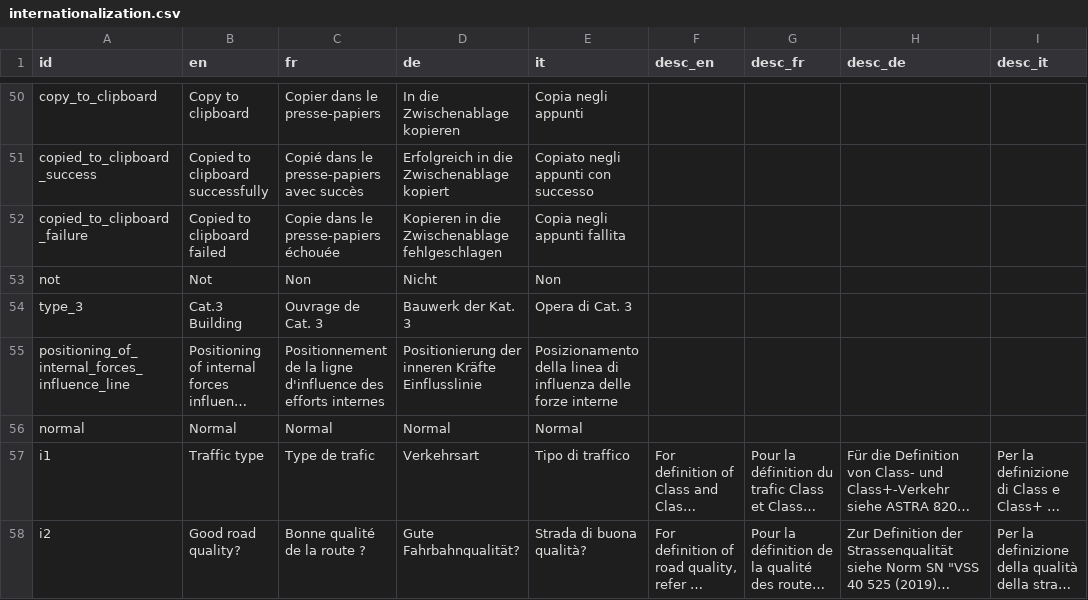
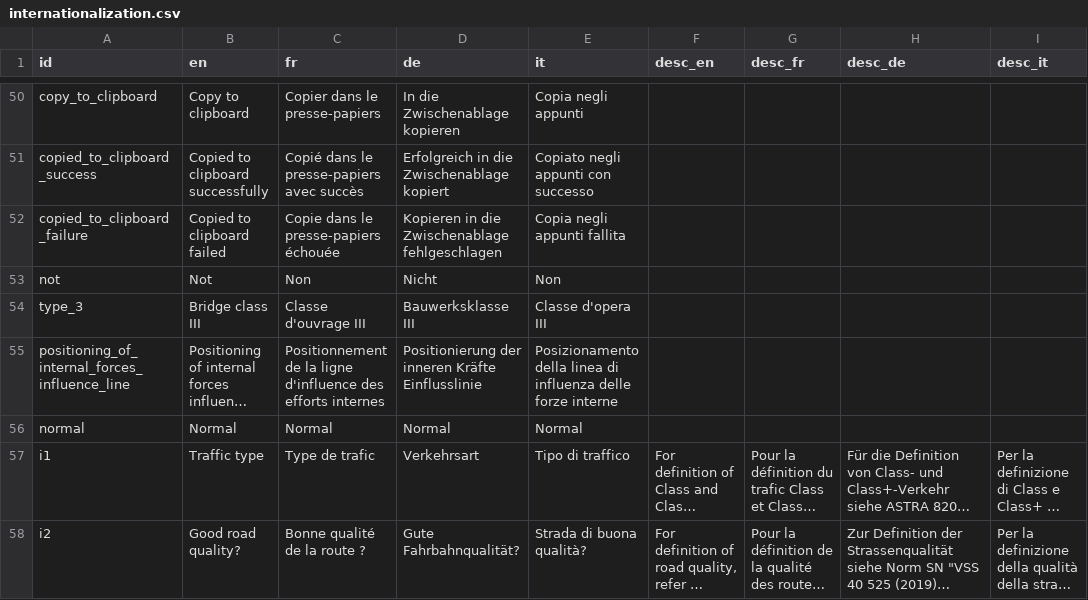
Before and after one commit to EPFL-ENAC/resslab-astra_82001, a CSV file: src/assets/data/internationalization.csv, drawn as a sheet; only a part is shown, gaps mark what is left out; long unchanged cells end in …; the diff names each change by its address in the sheet, - before the commit and + after, or states it on an @@ line.

Commit message:
feat: update internationalization terms for traffic type and building classification

```diff
--- a/src/assets/data/internationalization.csv
+++ b/src/assets/data/internationalization.csv
-B54 (en): Cat.3 Building
+B54 (en): Bridge class III
-C54 (fr): Ouvrage de Cat. 3
+C54 (fr): Classe d'ouvrage III
-D54 (de): Bauwerk der Kat. 3
+D54 (de): Bauwerksklasse III
-E54 (it): Opera di Cat. 3
+E54 (it): Classe d'opera III
```
